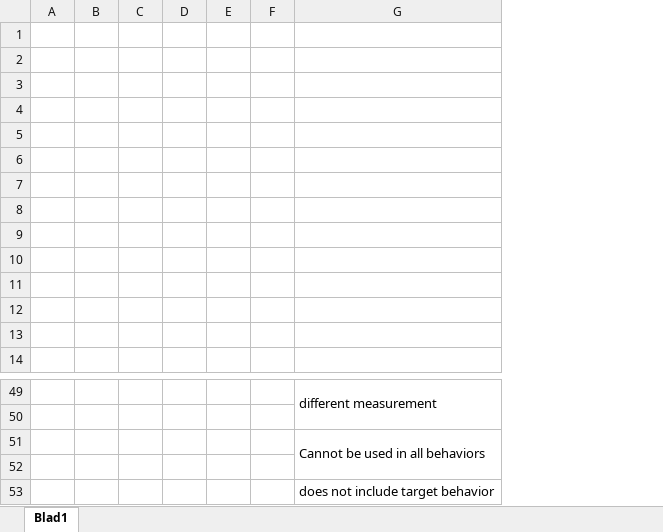
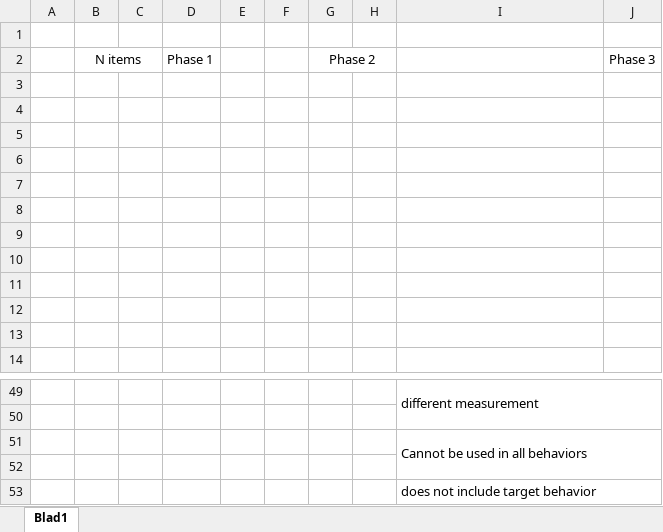
Before and after one commit to selfidentitystudies/scale-development-scripts, an Excel workbook: Figure 2 excel.xlsx, sheet Blad1, drawn as a sheet; only a part is shown, gaps mark what is left out; values as stored, in another font and other column widths than the file's, no borders; charts and pictures not drawn; removed rows and columns are numbered as before the commit, all else as after; the diff names each change by its address in the sheet, - before the commit and + after, or states it on an @@ line.

```diff
--- a/Figure 2 excel.xlsx (sheet Blad1)
+++ b/Figure 2 excel.xlsx (sheet Blad1)
-column B, empty
+column B, row 2: N items
+column D, row 2: Phase 1
+column G, row 2: Phase 2
+column J, row 2: Phase 3
-row 2: (empty)
+row 2:  | N items |  | Phase 1 |  |  | Phase 2 |  |  | Phase 3
+I53:J53 merged
```
Also changed, not shown: charts or pictures, figuur 1 excel v. 2.xlsx, 22 other files.
